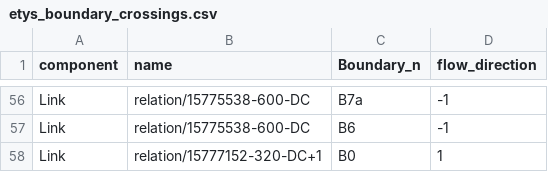
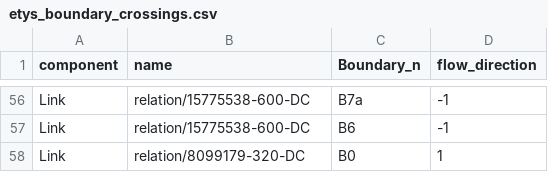
Before and after one commit to open-energy-transition/gpu-benchmark, a CSV file: extras/etys_boundary_crossings.csv, drawn as a sheet; only a part is shown, gaps mark what is left out.

```diff
--- a/extras/etys_boundary_crossings.csv
+++ b/extras/etys_boundary_crossings.csv
@@ -57,2 +57,2 @@ Link,relation/15775538-600-DC,B7a,-1
 Link,relation/15775538-600-DC,B6,-1
-Link,relation/15777152-320-DC+1,B0,1
+Link,relation/8099179-320-DC,B0,1
```
Also changed, not shown: 8 other files.
